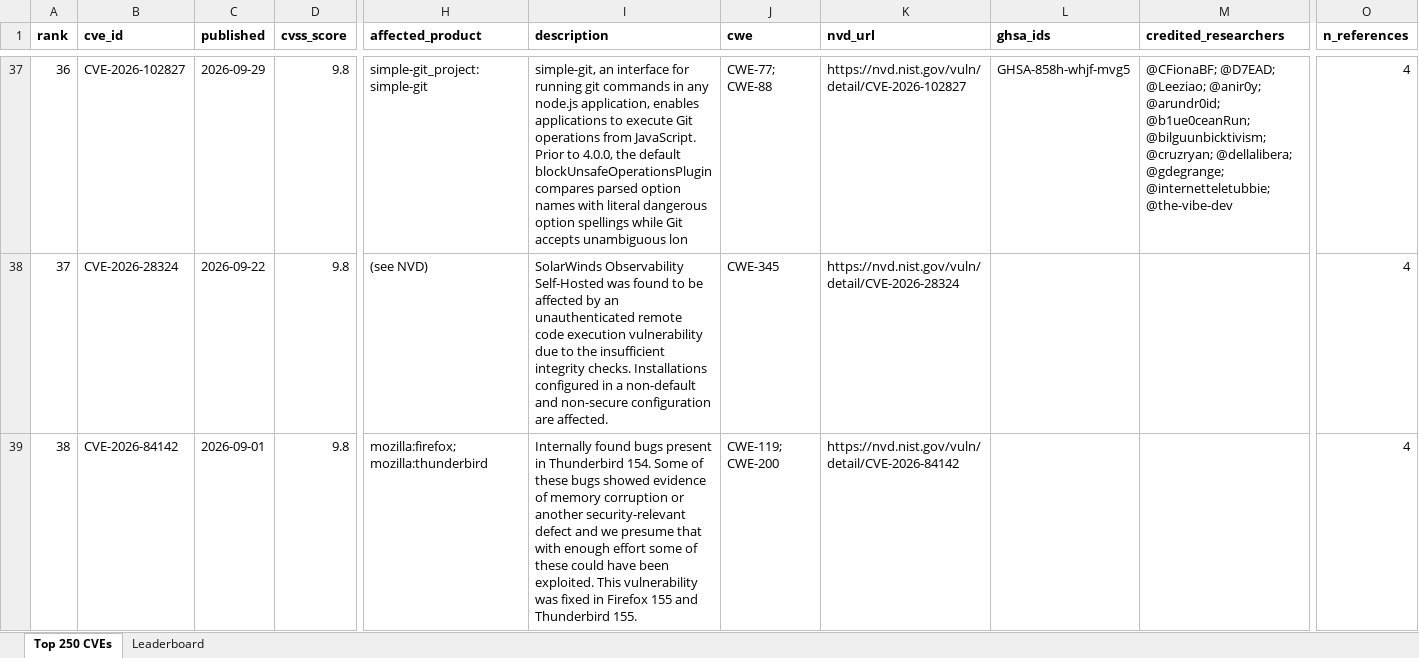
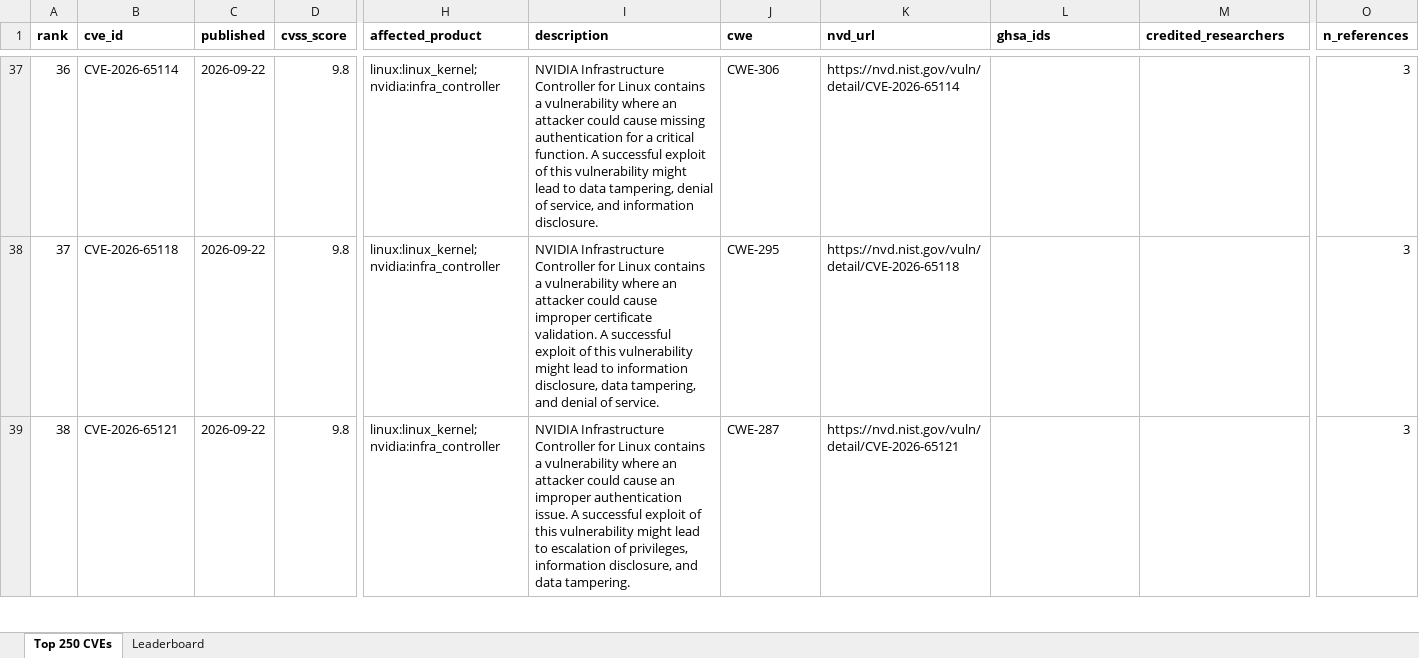
Before and after one commit to agentkartjapan007/open-source-contributions, an Excel workbook: data/top-250-cves-last-90d.xlsx, sheet Top 250 CVEs, drawn as a sheet; only a part is shown, gaps mark what is left out; values as stored, in another font and other column widths than the file's, no borders; the diff covers the shown part only; the diff names each change by its address in the sheet, - before the commit and + after, or states it on an @@ line.

Commit message:
Refresh top-250 CVE dataset and researcher leaderboard (90d to 2026-11-20)
Window: CVEs published 2026-08-22 -> 2026-11-20. Sources: NVD CVE API 2.0 (292 CVSS CRITICAL; v4 added none), CISA KEV catalog 2026.11.18 (1786 entries), 2899 GitHub-reviewed advisories (1270 credited finder/reporter/analyst handles). Same methodology as aa1f3c14; conference-reported CVEs section unchanged. Adds leaderboard/new-cves.md: 18 CISA KEV additions plus 7 NVD Critical CVEs scored 9.8+ published 2026-11-06 through 2026-11-20, with facts linked to NVD, cve.org, GHSA, KEV, OSV, and vendor advisories.

Assisted-by: Grok Bot

```diff
--- a/data/top-250-cves-last-90d.xlsx (sheet Top 250 CVEs)
+++ b/data/top-250-cves-last-90d.xlsx (sheet Top 250 CVEs)
-B37 (cve_id): CVE-2026-102827
+B37 (cve_id): CVE-2026-65114
-C37 (published): 2026-09-29
+C37 (published): 2026-09-22
-H37 (affected_product): simple-git_project:simple-git
+H37 (affected_product): linux:linux_kernel; nvidia:infra_controller
-I37 (description): simple-git, an interface for running git commands in any node.js application, enables applications to execute Git operations from JavaScript. Prior to 4.0.0, the default blockUnsafeOperationsPlugin compares parsed option names with literal dangerous option spellings while Git accepts unambiguous lon
+I37 (description): NVIDIA Infrastructure Controller for Linux contains a vulnerability where an attacker could cause missing authentication for a critical function. A successful exploit of this vulnerability might lead to data tampering, denial of service, and information disclosure.
-J37 (cwe): CWE-77; CWE-88
+J37 (cwe): CWE-306
-K37 (nvd_url): https://nvd.nist.gov/vuln/detail/CVE-2026-102827
+K37 (nvd_url): https://nvd.nist.gov/vuln/detail/CVE-2026-65114
-L37 (ghsa_ids): GHSA-858h-whjf-mvg5
+L37 (ghsa_ids): (empty)
-M37 (credited_researchers): @CFionaBF; @D7EAD; @Leeziao; @anir0y; @arundr0id; @b1ue0ceanRun; @bilguunbicktivism; @cruzryan; @dellalibera; @gdegrange; @internetteletubbie; @the-vibe-dev
+M37 (credited_researchers): (empty)
-O37:O39 (n_references): 4
+O37:O39 (n_references): 3
-B38 (cve_id): CVE-2026-28324
+B38 (cve_id): CVE-2026-65118
-H38 (affected_product): (see NVD)
+H38 (affected_product): linux:linux_kernel; nvidia:infra_controller
-I38 (description): SolarWinds Observability Self-Hosted was found to be affected by an unauthenticated remote code execution vulnerability due to the insufficient integrity checks. Installations configured in a non-default and non-secure configuration are affected.
+I38 (description): NVIDIA Infrastructure Controller for Linux contains a vulnerability where an attacker could cause improper certificate validation. A successful exploit of this vulnerability might lead to information disclosure, data tampering, and denial of service.
-J38 (cwe): CWE-345
+J38 (cwe): CWE-295
-K38 (nvd_url): https://nvd.nist.gov/vuln/detail/CVE-2026-28324
+K38 (nvd_url): https://nvd.nist.gov/vuln/detail/CVE-2026-65118
-B39 (cve_id): CVE-2026-84142
+B39 (cve_id): CVE-2026-65121
-C39 (published): 2026-09-01
+C39 (published): 2026-09-22
-H39 (affected_product): mozilla:firefox; mozilla:thunderbird
+H39 (affected_product): linux:linux_kernel; nvidia:infra_controller
-I39 (description): Internally found bugs present in Thunderbird 154. Some of these bugs showed evidence of memory corruption or another security-relevant defect and we presume that with enough effort some of these could have been exploited. This vulnerability was fixed in Firefox 155 and Thunderbird 155.
+I39 (description): NVIDIA Infrastructure Controller for Linux contains a vulnerability where an attacker could cause an improper authentication issue. A successful exploit of this vulnerability might lead to escalation of privileges, information disclosure, and data tampering.
-J39 (cwe): CWE-119; CWE-200
+J39 (cwe): CWE-287
-K39 (nvd_url): https://nvd.nist.gov/vuln/detail/CVE-2026-84142
+K39 (nvd_url): https://nvd.nist.gov/vuln/detail/CVE-2026-65121
```
Also changed, not shown: 1934 edited cells elsewhere in this sheet, sheet Leaderboard, 4 other files.
